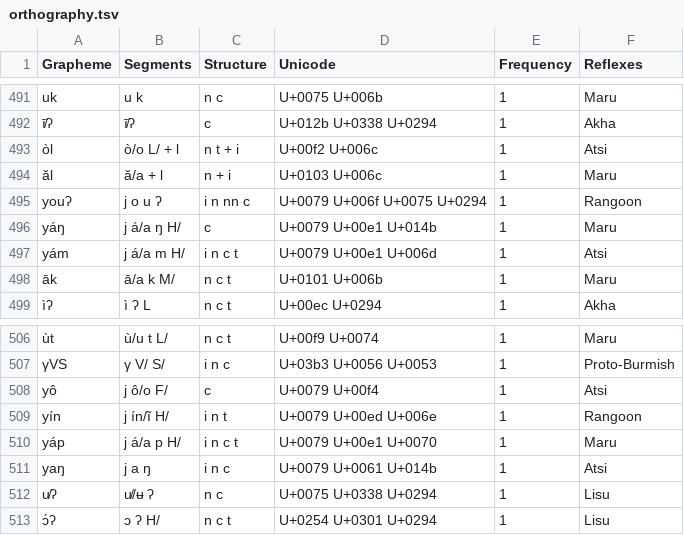
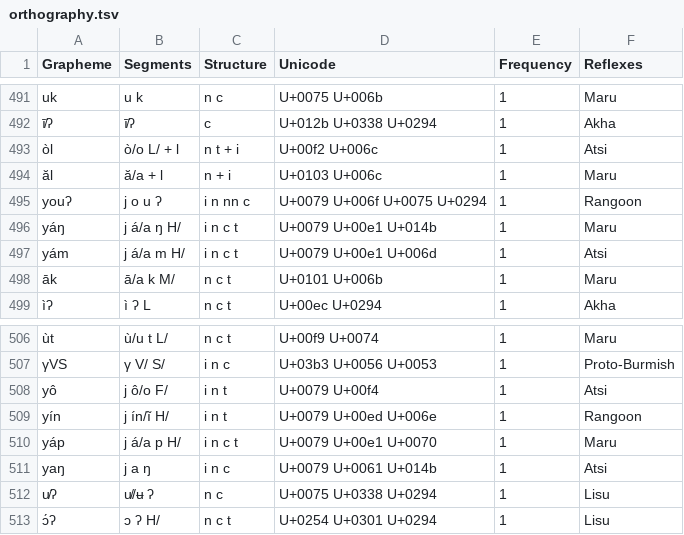
Before and after one commit to digling/burmish, a TSV file: datasets/Burling1967/orthography.tsv, drawn as a sheet; only a part is shown, gaps mark what is left out; the diff covers the shown part only; the diff names each change by its address in the sheet, - before the commit and + after, or states it on an @@ line.

```diff
--- a/datasets/Burling1967/orthography.tsv
+++ b/datasets/Burling1967/orthography.tsv
-C496 (Structure): c
+C496 (Structure): i n c t
-C508 (Structure): c
+C508 (Structure): i n t
```
Also changed, not shown: 7 edited cells elsewhere in this file.
